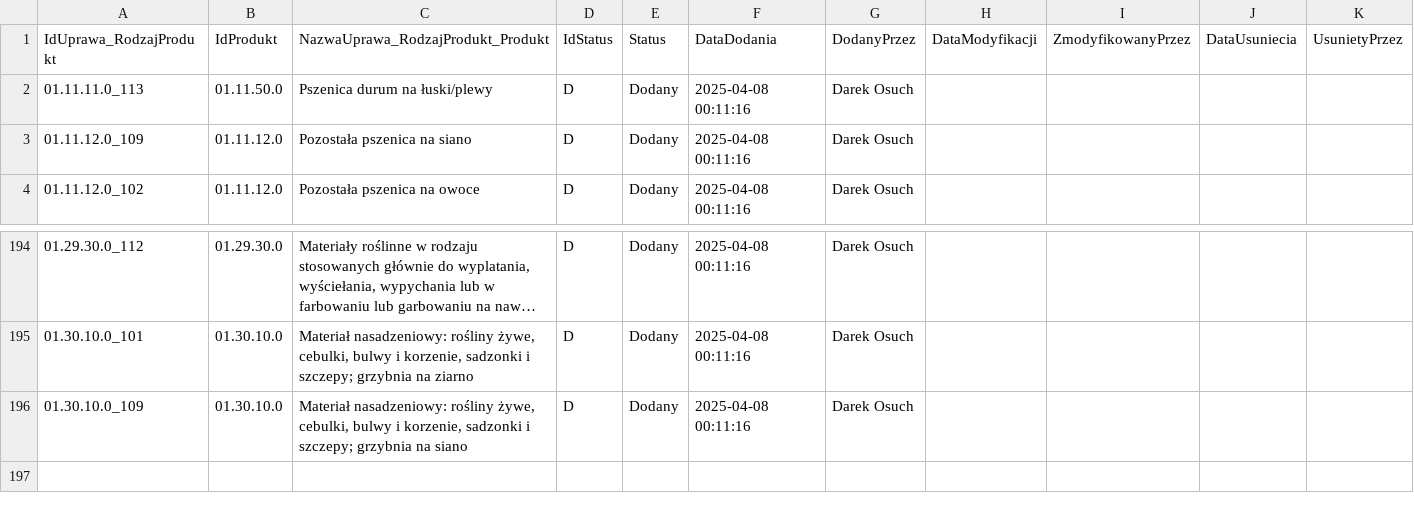
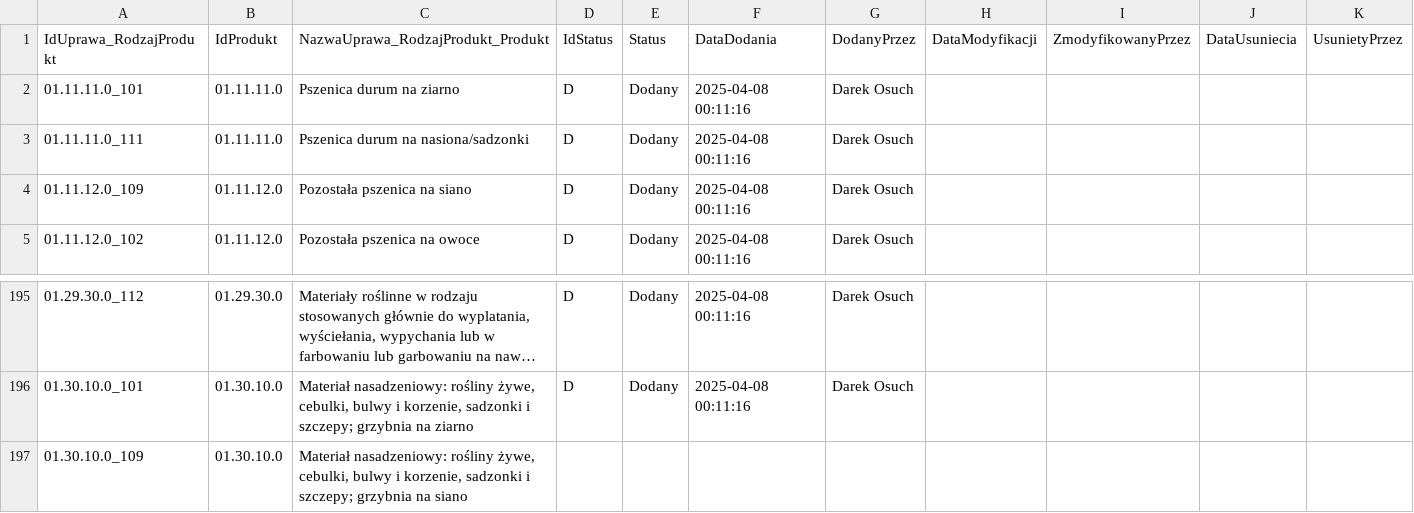
Before and after one commit to Piechutowski-IERiGZ/slownik_upraw_data, a CSV file: Uprawa_RodzajProdukt_Produkt.csv, drawn as a sheet; only a part is shown, gaps mark what is left out; long unchanged cells end in …; addresses are those after the commit; the diff names each change by its address in the sheet, - before the commit and + after, or states it on an @@ line.

```diff
--- a/Uprawa_RodzajProdukt_Produkt.csv
+++ b/Uprawa_RodzajProdukt_Produkt.csv
-A2 (IdUprawa_RodzajProdukt): 01.11.11.0_113
+A2 (IdUprawa_RodzajProdukt): 01.11.11.0_101
-B2 (IdProdukt): 01.11.50.0
+B2 (IdProdukt): 01.11.11.0
-C2: Pszenica durum na łuski/plewy
+C2: Pszenica durum na ziarno
+row 3: 01.11.11.0_111 | 01.11.11.0 | Pszenica durum na nasiona/sadzonki | D | Dodany | 2025-04-08 00:11:16 | Darek Osuch
-D197 (IdStatus): D
+D197 (IdStatus): (empty)
-E197 (Status): Dodany
+E197 (Status): (empty)
-F197 (DataDodania): 2025-04-08 00:11:16
+F197 (DataDodania): (empty)
-G197 (DodanyPrzez): Darek Osuch
+G197 (DodanyPrzez): (empty)
```
Also changed, not shown: CN.csv, Produkt.csv, 10 other files.
